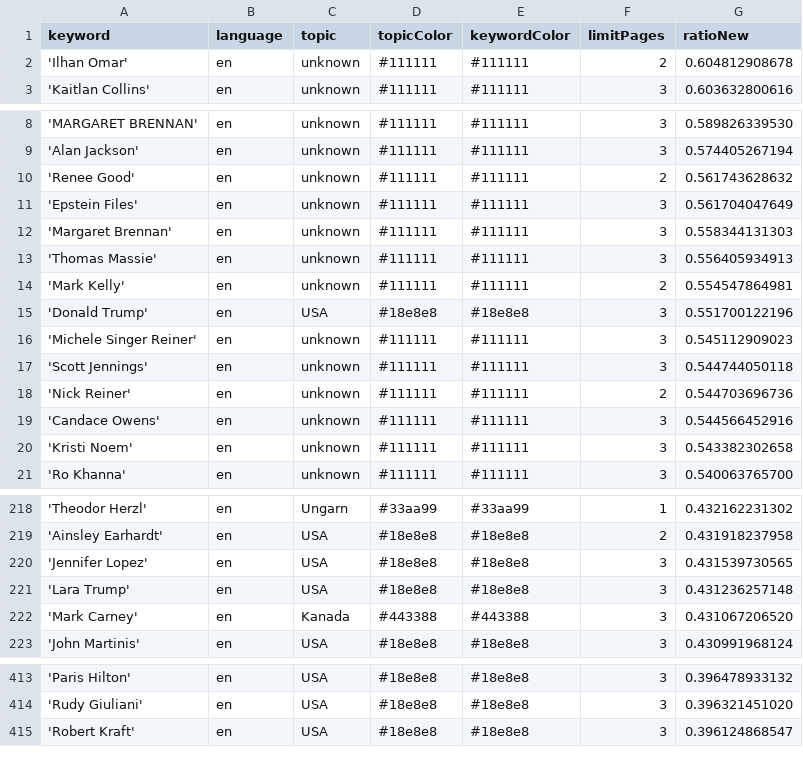
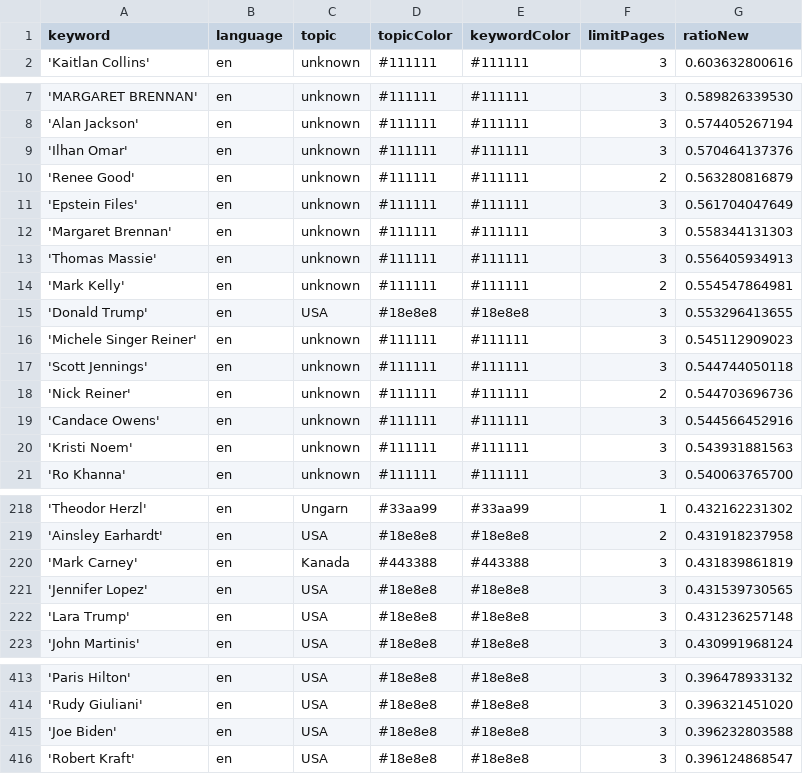
Before and after one commit to JoPhi24-news/peopleWhisperer, a CSV file: keywords.csv, drawn as a sheet; only a part is shown, gaps mark what is left out; the diff covers the shown part only.

```diff
--- a/keywords.csv
+++ b/keywords.csv
@@ -1,3 +1,2 @@
 keyword,language,topic,topicColor,keywordColor,limitPages,ratioNew
-'Ilhan Omar',en,unknown,#111111,#111111,2,0.604812908678
 'Kaitlan Collins',en,unknown,#111111,#111111,3,0.603632800616
@@ -9,3 +8,4 @@ keyword,language,topic,topicColor,keywordColor,limitPages,ratioNew
 'Alan Jackson',en,unknown,#111111,#111111,3,0.574405267194
-'Renee Good',en,unknown,#111111,#111111,2,0.561743628632
+'Ilhan Omar',en,unknown,#111111,#111111,3,0.570464137376
+'Renee Good',en,unknown,#111111,#111111,2,0.563280816879
 'Epstein Files',en,unknown,#111111,#111111,3,0.561704047649
@@ -14,3 +14,3 @@ keyword,language,topic,topicColor,keywordColor,limitPages,ratioNew
 'Mark Kelly',en,unknown,#111111,#111111,2,0.554547864981
-'Donald Trump',en,USA,#18e8e8,#18e8e8,3,0.551700122196
+'Donald Trump',en,USA,#18e8e8,#18e8e8,3,0.553296413655
 'Michele Singer Reiner',en,unknown,#111111,#111111,3,0.545112909023
@@ -19,3 +19,3 @@ keyword,language,topic,topicColor,keywordColor,limitPages,ratioNew
 'Candace Owens',en,unknown,#111111,#111111,3,0.544566452916
-'Kristi Noem',en,unknown,#111111,#111111,3,0.543382302658
+'Kristi Noem',en,unknown,#111111,#111111,3,0.543931881563
 'Ro Khanna',en,unknown,#111111,#111111,3,0.540063765700
@@ -219,5 +219,5 @@ keyword,language,topic,topicColor,keywordColor,limitPages,ratioNew
 'Ainsley Earhardt',en,USA,#18e8e8,#18e8e8,2,0.431918237958
+'Mark Carney',en,Kanada,#443388,#443388,3,0.431839861819
 'Jennifer Lopez',en,USA,#18e8e8,#18e8e8,3,0.431539730565
 'Lara Trump',en,USA,#18e8e8,#18e8e8,3,0.431236257148
-'Mark Carney',en,Kanada,#443388,#443388,3,0.431067206520
 'John Martinis',en,USA,#18e8e8,#18e8e8,3,0.430991968124
@@ -414,2 +414,3 @@ keyword,language,topic,topicColor,keywordColor,limitPages,ratioNew
 'Rudy Giuliani',en,USA,#18e8e8,#18e8e8,3,0.396321451020
+'Joe Biden',en,USA,#18e8e8,#18e8e8,3,0.396232803588
 'Robert Kraft',en,USA,#18e8e8,#18e8e8,3,0.396124868547
```
Also changed, not shown: 1 removed row elsewhere in this file, csv/news_2025_12.csv, 1 other file.
